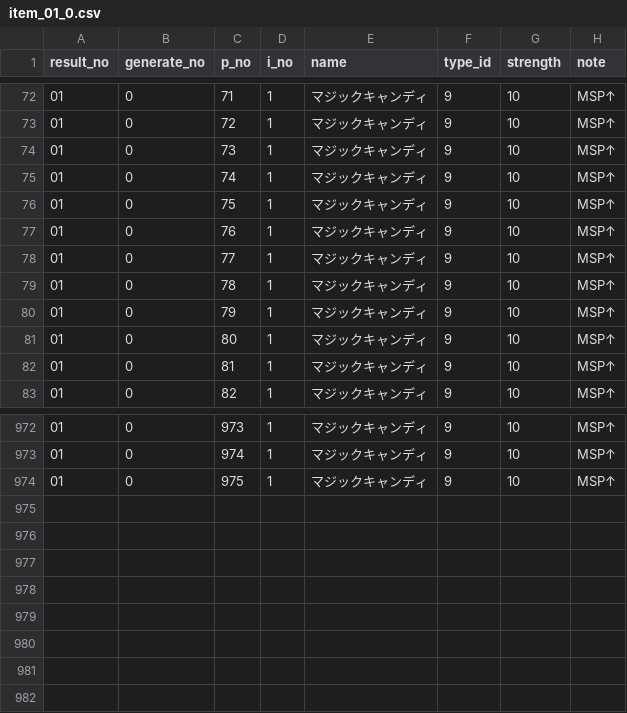
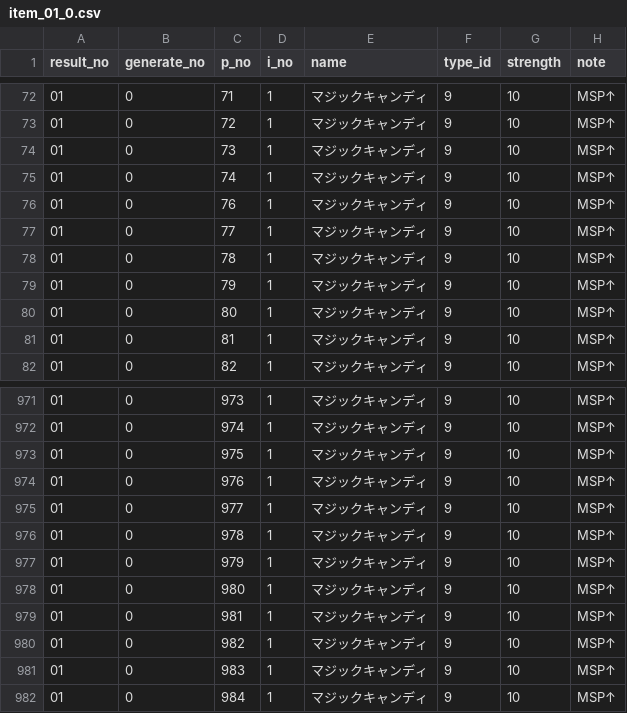
Before and after one commit to white-mns/hmtm_parse, a CSV file: output/chara/item_01_0.csv, drawn as a sheet; only a part is shown, gaps mark what is left out.

```diff
--- a/output/chara/item_01_0.csv
+++ b/output/chara/item_01_0.csv
@@ -75,3 +75,2 @@ result_no	generate_no	p_no	i_no	name	type_id	strength	note
 01	0	74	1	マジックキャンディ	9	10	MSP↑
-01	0	75	1	マジックキャンディ	9	10	MSP↑
 01	0	76	1	マジックキャンディ	9	10	MSP↑
@@ -974 +973,10 @@ result_no	generate_no	p_no	i_no	name	type_id	strength	note
 01	0	975	1	マジックキャンディ	9	10	MSP↑
+01	0	976	1	マジックキャンディ	9	10	MSP↑
+01	0	977	1	マジックキャンディ	9	10	MSP↑
+01	0	978	1	マジックキャンディ	9	10	MSP↑
+01	0	979	1	マジックキャンディ	9	10	MSP↑
+01	0	980	1	マジックキャンディ	9	10	MSP↑
+01	0	981	1	マジックキャンディ	9	10	MSP↑
+01	0	982	1	マジックキャンディ	9	10	MSP↑
+01	0	983	1	マジックキャンディ	9	10	MSP↑
+01	0	984	1	マジックキャンディ	9	10	MSP↑
```
Also changed, not shown: output/chara/equip_01_0.csv, output/chara/name_01_0.csv, 4 other files.
